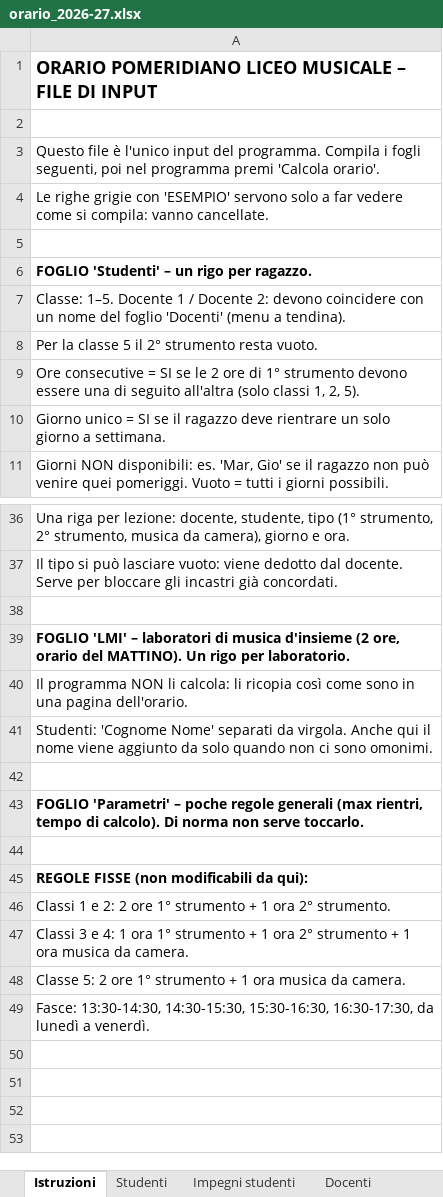
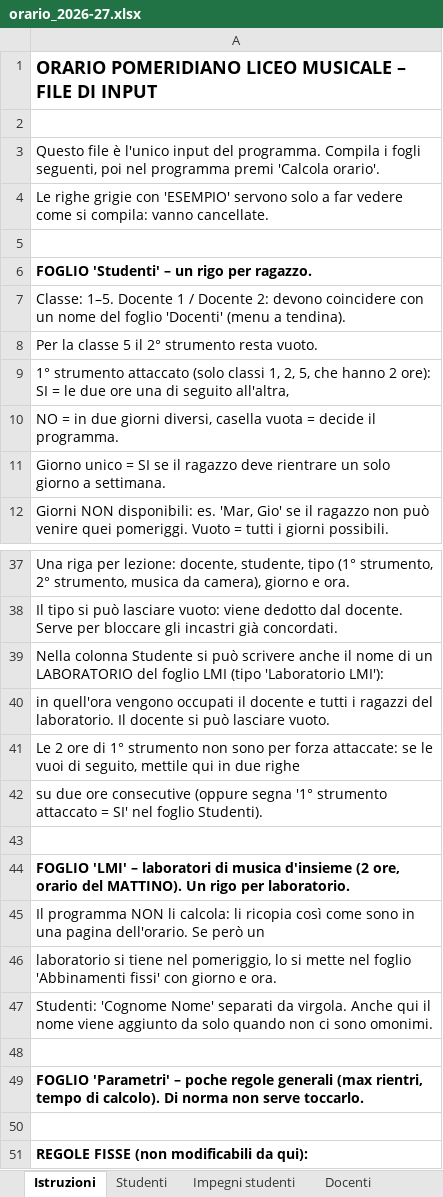
Before and after one commit to FreeTax/orario-musicale, an Excel workbook: esempio/orario_2026-27.xlsx, sheet Istruzioni, drawn as a sheet; only a part is shown, gaps mark what is left out; the shorter side is filled out with more unchanged rows; values as stored, in another font and other column widths than the file's, no borders; addresses are those after the commit; the diff names each change by its address in the sheet, - before the commit and + after, or states it on an @@ line.

```diff
--- a/esempio/orario_2026-27.xlsx (sheet Istruzioni)
+++ b/esempio/orario_2026-27.xlsx (sheet Istruzioni)
-A9: Ore consecutive = SI se le 2 ore di 1° strumento devono essere una di seguito all'altra (solo classi 1, 2, 5).
+A9: 1° strumento attaccato (solo classi 1, 2, 5, che hanno 2 ore): SI = le due ore una di seguito all'altra,
+row 10: NO = in due giorni diversi, casella vuota = decide il programma.
+row 39: Nella colonna Studente si può scrivere anche il nome di un LABORATORIO del foglio LMI (tipo 'Laboratorio LMI'):
+row 40: in quell'ora vengono occupati il docente e tutti i ragazzi del laboratorio. Il docente si può lasciare vuoto.
+row 41: Le 2 ore di 1° strumento non sono per forza attaccate: se le vuoi di seguito, mettile qui in due righe
+row 42: su due ore consecutive (oppure segna '1° strumento attaccato = SI' nel foglio Studenti).
-A45: …pagina dell'orario.
+A45: …pagina dell'orario. Se però un
+row 46: laboratorio si tiene nel pomeriggio, lo si mette nel foglio 'Abbinamenti fissi' con giorno e ora.
```
Also changed, not shown: sheet Studenti, 10 other files.
